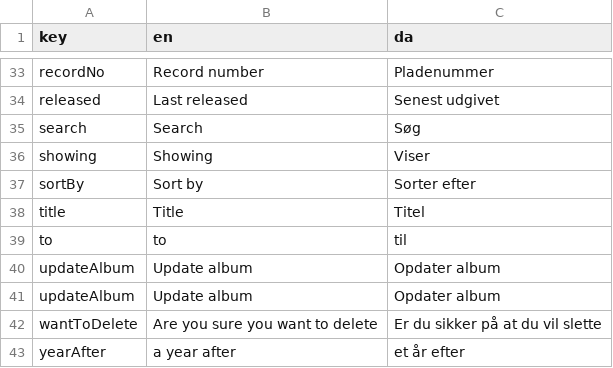
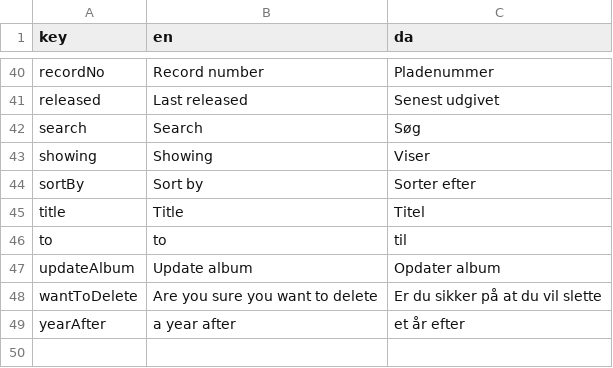
Before and after one commit to jardenna/Records, a CSV file: src/locales/translation.csv, drawn as a sheet; only a part is shown, gaps mark what is left out; the diff covers the shown part only.

```diff
--- a/src/locales/translation.csv
+++ b/src/locales/translation.csv
@@ -39,3 +46,2 @@ title;Title;Titel
 to;to;til
-updateAlbum;Update album;Opdater album
 updateAlbum;Update album;Opdater album
```
Also changed, not shown: 10 added rows, 3 removed rows, 1 moved row and 1 edited cell elsewhere in this file, 7 other files.
